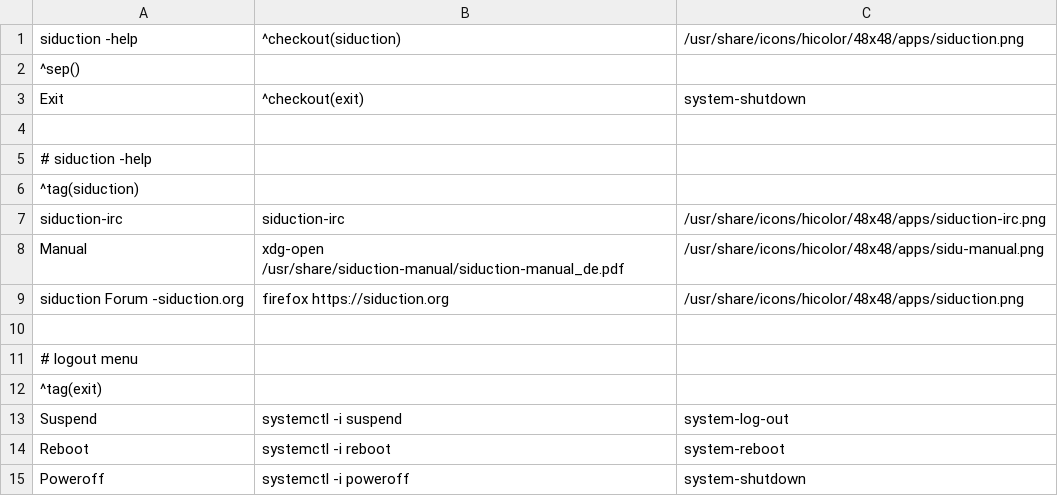
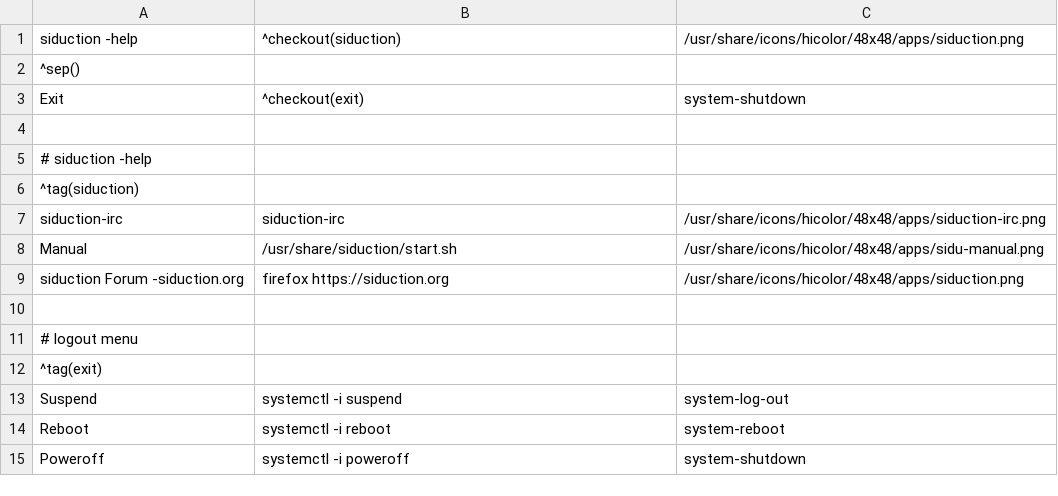
Before and after one commit to siduction/settings-xorg, a CSV file: etc/skel/config/jgmenu/append.csv, drawn as a sheet.

Commit message:
right start parameter for the manual

```diff
--- a/etc/skel/config/jgmenu/append.csv
+++ b/etc/skel/config/jgmenu/append.csv
@@ -7,3 +7,3 @@ Exit,^checkout(exit),system-shutdown
 siduction-irc,siduction-irc,/usr/share/icons/hicolor/48x48/apps/siduction-irc.png
-Manual,xdg-open /usr/share/siduction-manual/siduction-manual_de.pdf,/usr/share/icons/hicolor/48x48/apps/sidu-manual.png
+Manual,/usr/share/siduction/start.sh,/usr/share/icons/hicolor/48x48/apps/sidu-manual.png
 siduction Forum -siduction.org,firefox https://siduction.org,/usr/share/icons/hicolor/48x48/apps/siduction.png
```
Also changed, not shown: 1 other file.
